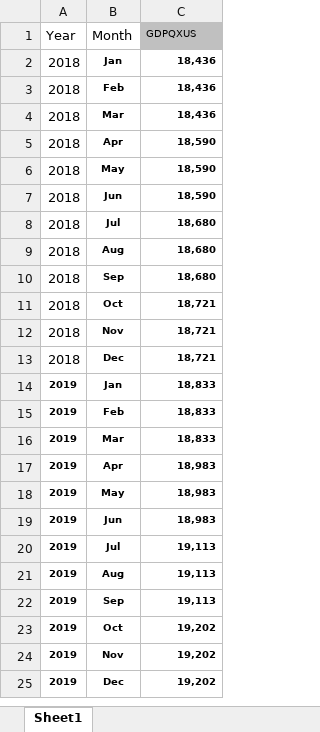
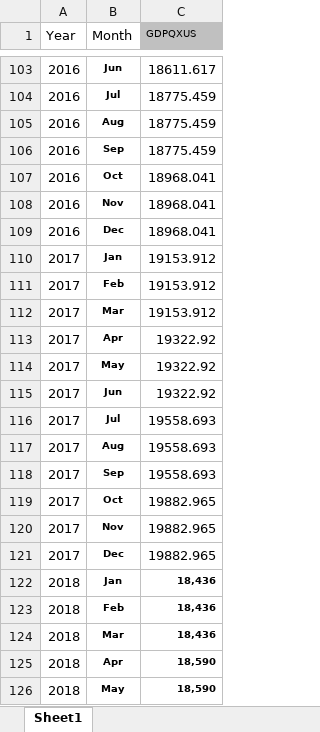
Before and after one commit to ali-meesam/Canpotex, an Excel workbook: DataFeeds/GDP_Steo.xlsx, sheet Sheet1, drawn as a sheet; only a part is shown, gaps mark what is left out; the shorter side is filled out with more unchanged rows; values as stored, in another font and other column widths than the file's, no borders; the diff covers the shown part only; the diff names each change by its address in the sheet, - before the commit and + after, or states it on an @@ line.

```diff
--- a/DataFeeds/GDP_Steo.xlsx (sheet Sheet1)
+++ b/DataFeeds/GDP_Steo.xlsx (sheet Sheet1)
+row 103: 2016 | Jun | 18611.617
+row 104: 2016 | Jul | 18775.459
+row 105: 2016 | Aug | 18775.459
+row 106: 2016 | Sep | 18775.459
+row 107: 2016 | Oct | 18968.041
+row 108: 2016 | Nov | 18968.041
+row 109: 2016 | Dec | 18968.041
+row 110: 2017 | Jan | 19153.912
+row 111: 2017 | Feb | 19153.912
+row 112: 2017 | Mar | 19153.912
+row 113: 2017 | Apr | 19322.92
+row 114: 2017 | May | 19322.92
+row 115: 2017 | Jun | 19322.92
+row 116: 2017 | Jul | 19558.693
+row 117: 2017 | Aug | 19558.693
+row 118: 2017 | Sep | 19558.693
+row 119: 2017 | Oct | 19882.965
+row 120: 2017 | Nov | 19882.965
+row 121: 2017 | Dec | 19882.965
```
Also changed, not shown: 101 added rows elsewhere in this sheet, DataFeeds/Natural_Gas_Steo.xlsx, DataFeeds/TotalFertilizerProduction.xlsx, 6 other files.
